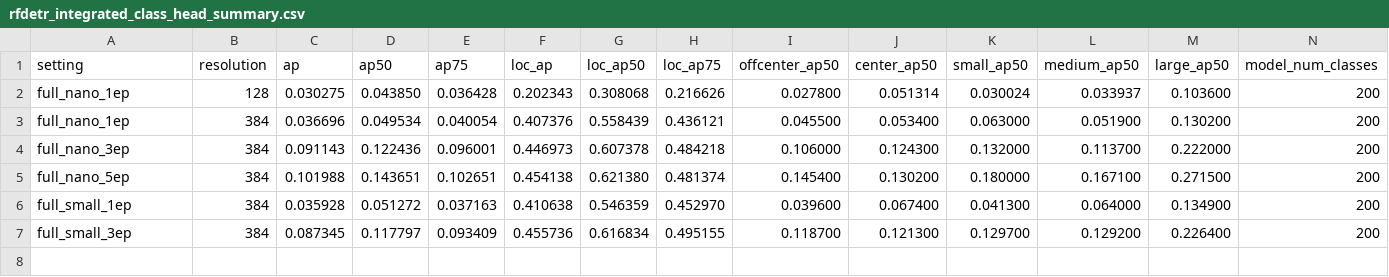
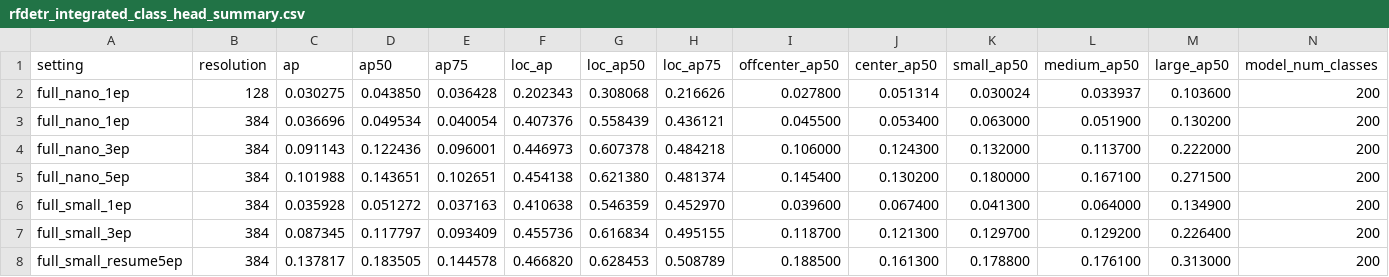
Before and after one commit to HUSRCF/2Dattention, a CSV file: results/rfdetr_integrated_class_head_summary.csv, drawn as a sheet.

```diff
--- a/results/rfdetr_integrated_class_head_summary.csv
+++ b/results/rfdetr_integrated_class_head_summary.csv
@@ -7 +7,2 @@ full_small_1ep,384,0.035928,0.051272,0.037163,0.410638,0.546359,0.452970,0.03960
 full_small_3ep,384,0.087345,0.117797,0.093409,0.455736,0.616834,0.495155,0.118700,0.121300,0.129700,0.129200,0.226400,200
+full_small_resume5ep,384,0.137817,0.183505,0.144578,0.466820,0.628453,0.508789,0.188500,0.161300,0.178800,0.176100,0.313000,200
```
Also changed, not shown: results/rfdetr_pseudo_filter_quality_summary.csv, results/rfdetr_train_teacher_quality_summary.csv, 19 other files.
